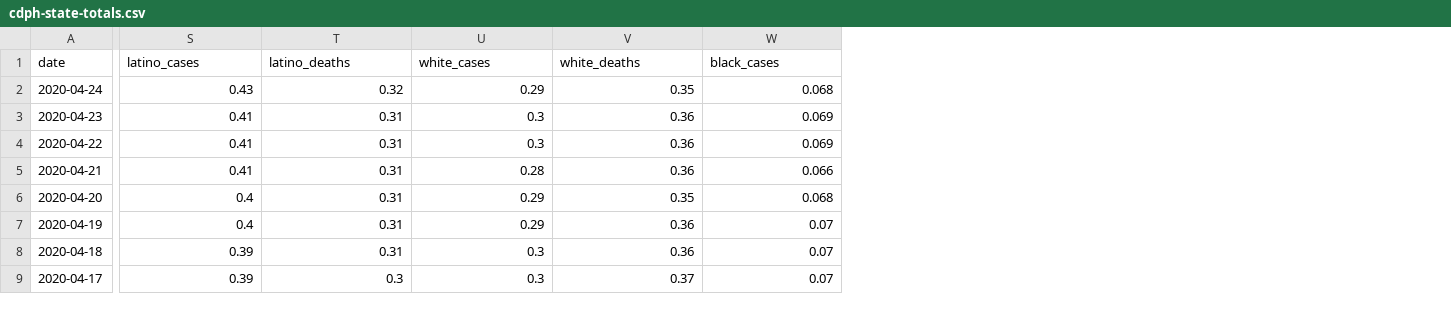
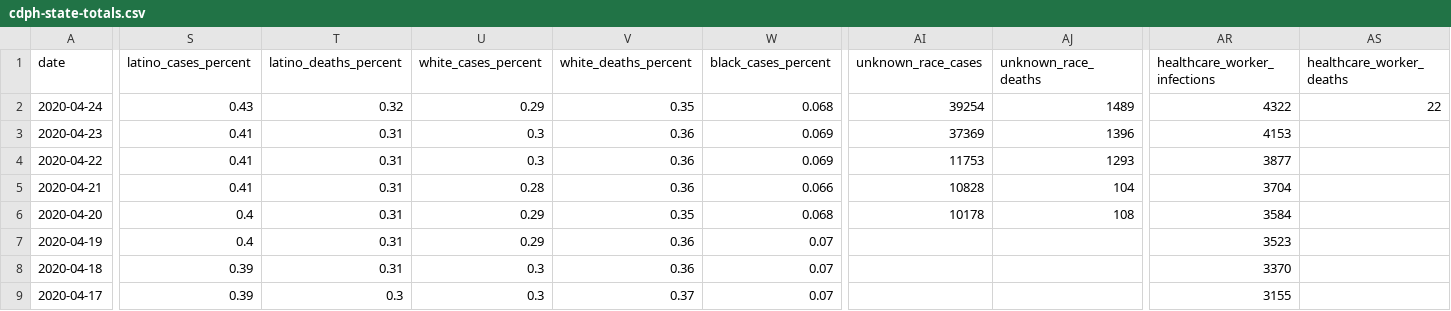
Before and after one commit to datadesk/california-coronavirus-data, a CSV file: cdph-state-totals.csv, drawn as a sheet; only a part is shown, gaps mark what is left out; the diff covers the shown part only; the diff names each change by its address in the sheet, - before the commit and + after, or states it on an @@ line.

```diff
--- a/cdph-state-totals.csv
+++ b/cdph-state-totals.csv
+column AI (unknown_race_cases), rows 2-6: 39254 | 37369 | 11753 | 10828 | 10178
+column AJ (unknown_race_deaths), rows 2-6: 1489 | 1396 | 1293 | 104 | 108
+column AR (healthcare_worker_infections), rows 2-9: 4322 | 4153 | 3877 | 3704 | 3584 | 3523 | 3370 | 3155
+column AS (healthcare_worker_deaths), row 2: 22
-S1: latino_cases
+S1: latino_cases_percent
-T1: latino_deaths
+T1: latino_deaths_percent
-U1: white_cases
+U1: white_cases_percent
-V1: white_deaths
+V1: white_deaths_percent
-W1: black_cases
+W1: black_cases_percent
```
Also changed, not shown: 11 edited cells elsewhere in this file, latimes-county-totals.csv, latimes-state-totals.csv, 1 other file.
